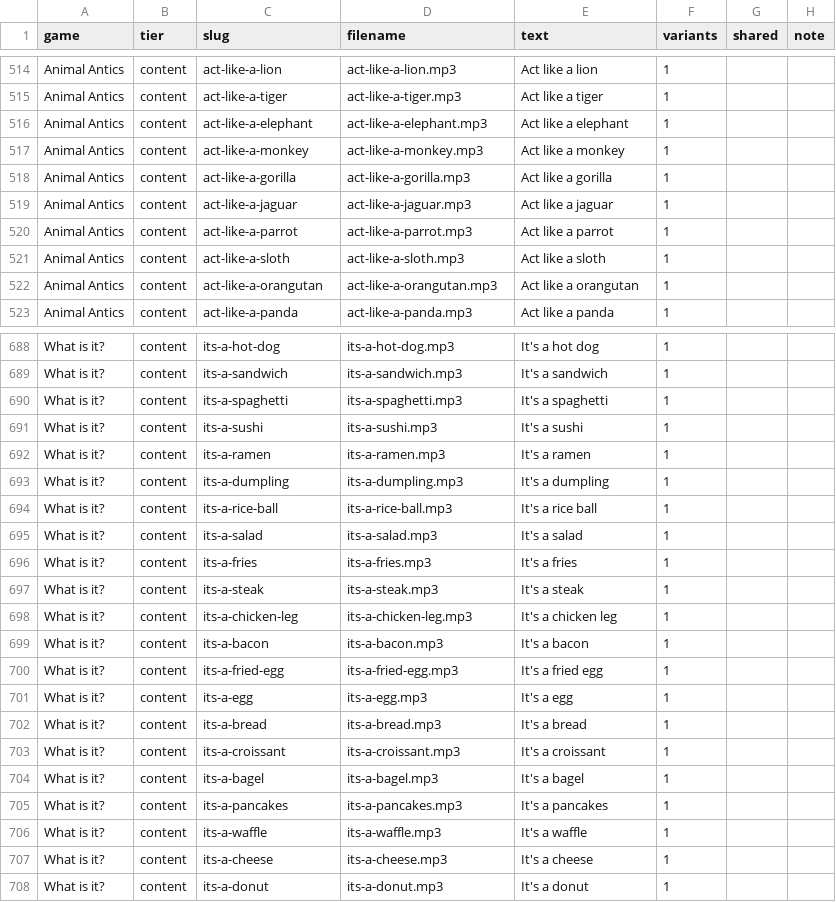
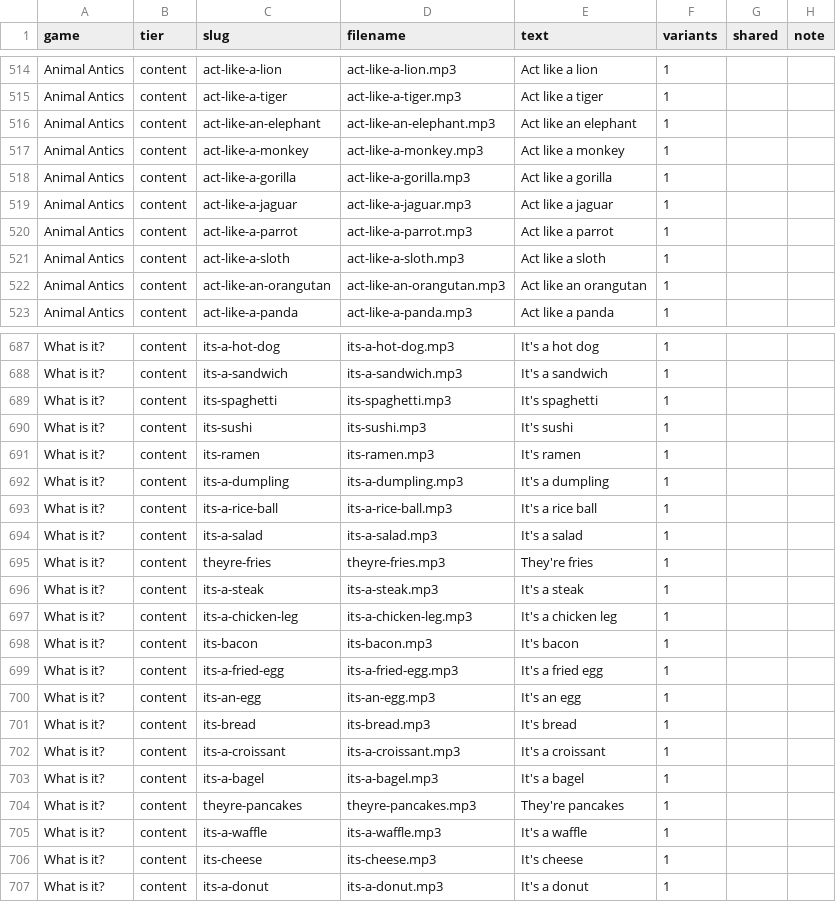
Before and after one commit to appledonkey/kid_wrangler, a CSV file: VOICE_RECORDING.csv, drawn as a sheet; only a part is shown, gaps mark what is left out; the diff covers the shown part only.

```diff
--- a/VOICE_RECORDING.csv
+++ b/VOICE_RECORDING.csv
@@ -515,3 +515,3 @@
 "Animal Antics","content","act-like-a-tiger","act-like-a-tiger.mp3","Act like a tiger","1","",""
-"Animal Antics","content","act-like-a-elephant","act-like-a-elephant.mp3","Act like a elephant","1","",""
+"Animal Antics","content","act-like-an-elephant","act-like-an-elephant.mp3","Act like an elephant","1","",""
 "Animal Antics","content","act-like-a-monkey","act-like-a-monkey.mp3","Act like a monkey","1","",""
@@ -521,3 +521,3 @@
 "Animal Antics","content","act-like-a-sloth","act-like-a-sloth.mp3","Act like a sloth","1","",""
-"Animal Antics","content","act-like-a-orangutan","act-like-a-orangutan.mp3","Act like a orangutan","1","",""
+"Animal Antics","content","act-like-an-orangutan","act-like-an-orangutan.mp3","Act like an orangutan","1","",""
 "Animal Antics","content","act-like-a-panda","act-like-a-panda.mp3","Act like a panda","1","",""
@@ -689,5 +688,5 @@
 "What is it?","content","its-a-sandwich","its-a-sandwich.mp3","It's a sandwich","1","",""
-"What is it?","content","its-a-spaghetti","its-a-spaghetti.mp3","It's a spaghetti","1","",""
-"What is it?","content","its-a-sushi","its-a-sushi.mp3","It's a sushi","1","",""
-"What is it?","content","its-a-ramen","its-a-ramen.mp3","It's a ramen","1","",""
+"What is it?","content","its-spaghetti","its-spaghetti.mp3","It's spaghetti","1","",""
+"What is it?","content","its-sushi","its-sushi.mp3","It's sushi","1","",""
+"What is it?","content","its-ramen","its-ramen.mp3","It's ramen","1","",""
 "What is it?","content","its-a-dumpling","its-a-dumpling.mp3","It's a dumpling","1","",""
@@ -695,14 +694,14 @@
 "What is it?","content","its-a-salad","its-a-salad.mp3","It's a salad","1","",""
-"What is it?","content","its-a-fries","its-a-fries.mp3","It's a fries","1","",""
+"What is it?","content","theyre-fries","theyre-fries.mp3","They're fries","1","",""
 "What is it?","content","its-a-steak","its-a-steak.mp3","It's a steak","1","",""
 "What is it?","content","its-a-chicken-leg","its-a-chicken-leg.mp3","It's a chicken leg","1","",""
-"What is it?","content","its-a-bacon","its-a-bacon.mp3","It's a bacon","1","",""
+"What is it?","content","its-bacon","its-bacon.mp3","It's bacon","1","",""
 "What is it?","content","its-a-fried-egg","its-a-fried-egg.mp3","It's a fried egg","1","",""
-"What is it?","content","its-a-egg","its-a-egg.mp3","It's a egg","1","",""
-"What is it?","content","its-a-bread","its-a-bread.mp3","It's a bread","1","",""
+"What is it?","content","its-an-egg","its-an-egg.mp3","It's an egg","1","",""
+"What is it?","content","its-bread","its-bread.mp3","It's bread","1","",""
 "What is it?","content","its-a-croissant","its-a-croissant.mp3","It's a croissant","1","",""
 "What is it?","content","its-a-bagel","its-a-bagel.mp3","It's a bagel","1","",""
-"What is it?","content","its-a-pancakes","its-a-pancakes.mp3","It's a pancakes","1","",""
+"What is it?","content","theyre-pancakes","theyre-pancakes.mp3","They're pancakes","1","",""
 "What is it?","content","its-a-waffle","its-a-waffle.mp3","It's a waffle","1","",""
-"What is it?","content","its-a-cheese","its-a-cheese.mp3","It's a cheese","1","",""
+"What is it?","content","its-cheese","its-cheese.mp3","It's cheese","1","",""
 "What is it?","content","its-a-donut","its-a-donut.mp3","It's a donut","1","",""
```
Also changed, not shown: 1 removed row and 148 edited cells elsewhere in this file, 6 other files.
